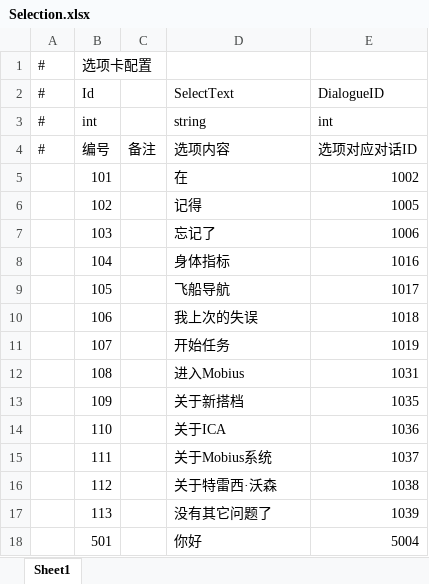
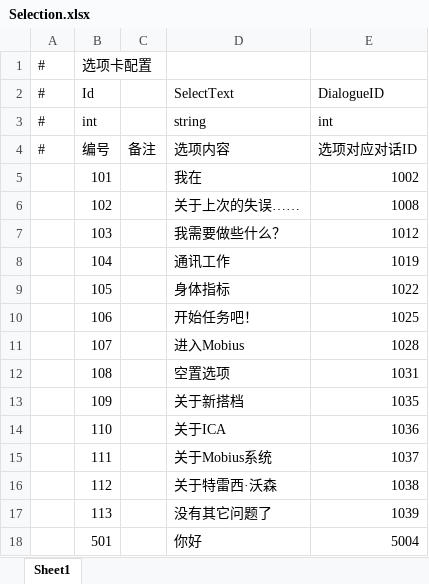
Before and after one commit to anning456456/The-Voyager, an Excel workbook: Assets/GameMain/DataTables/xlsx/Selection.xlsx, sheet Sheet1, drawn as a sheet; only a part is shown; values as stored, in another font and other column widths than the file's, no borders; the diff names each change by its address in the sheet, - before the commit and + after, or states it on an @@ line.

```diff
--- a/Assets/GameMain/DataTables/xlsx/Selection.xlsx (sheet Sheet1)
+++ b/Assets/GameMain/DataTables/xlsx/Selection.xlsx (sheet Sheet1)
-D5 (SelectText): 在
+D5 (SelectText): 我在
-D6 (SelectText): 记得
+D6 (SelectText): 关于上次的失误……
-E6 (DialogueID): 1005
+E6 (DialogueID): 1008
-D7 (SelectText): 忘记了
+D7 (SelectText): 我需要做些什么？
-E7 (DialogueID): 1006
+E7 (DialogueID): 1012
-D8 (SelectText): 身体指标
+D8 (SelectText): 通讯工作
-E8 (DialogueID): 1016
+E8 (DialogueID): 1019
-D9 (SelectText): 飞船导航
+D9 (SelectText): 身体指标
-E9 (DialogueID): 1017
+E9 (DialogueID): 1022
-D10 (SelectText): 我上次的失误
+D10 (SelectText): 开始任务吧！
-E10 (DialogueID): 1018
+E10 (DialogueID): 1025
-D11 (SelectText): 开始任务
+D11 (SelectText): 进入Mobius
-E11 (DialogueID): 1019
+E11 (DialogueID): 1028
-D12 (SelectText): 进入Mobius
+D12 (SelectText): 空置选项
```
Also changed, not shown: Assets/GameMain/DataTables/xlsx/Dialogue.xlsx, 4 other files.
